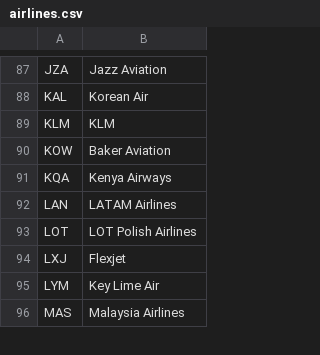
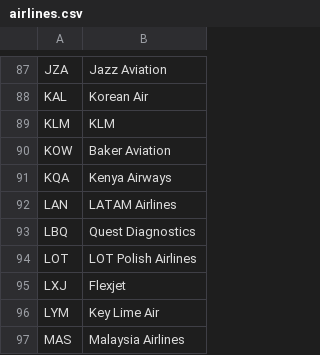
Before and after one commit to dpoler/FlightRadarCYD, a CSV file: airlines.csv, drawn as a sheet; only a part is shown, gaps mark what is left out; the diff names each change by its address in the sheet, - before the commit and + after, or states it on an @@ line.

Commit message:
Add Quest Diagnostics to airlines list

```diff
--- a/airlines.csv
+++ b/airlines.csv
+row 93: LBQ | Quest Diagnostics
```
